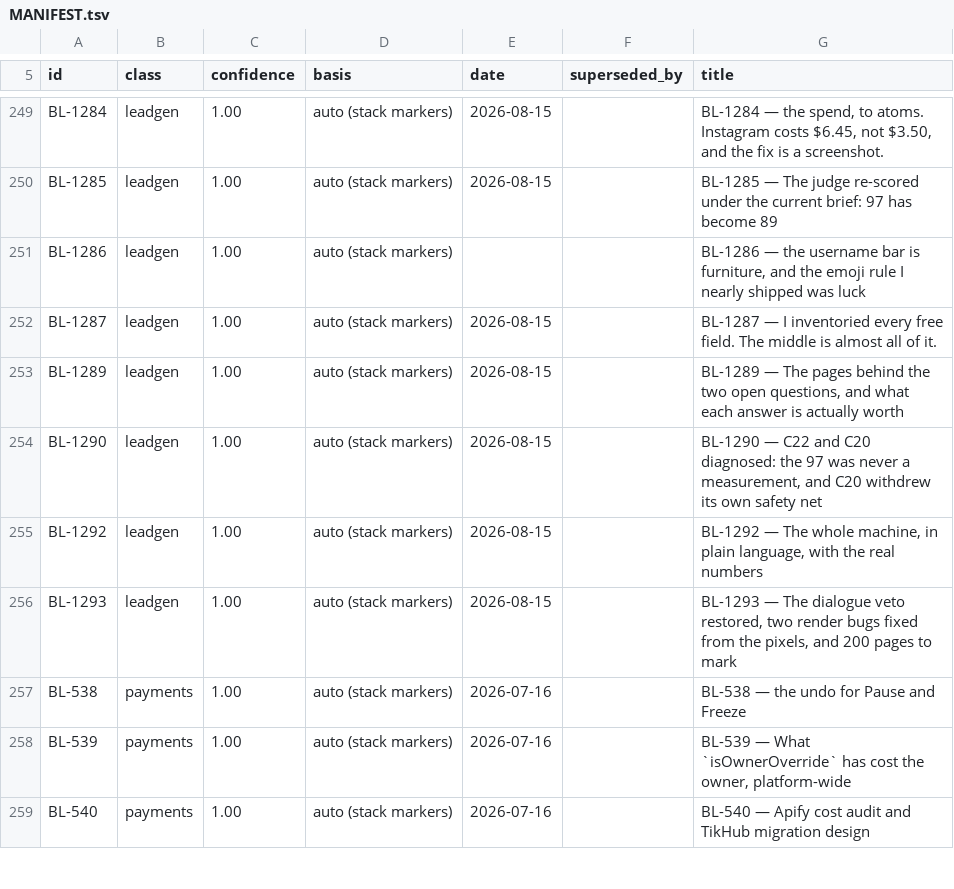
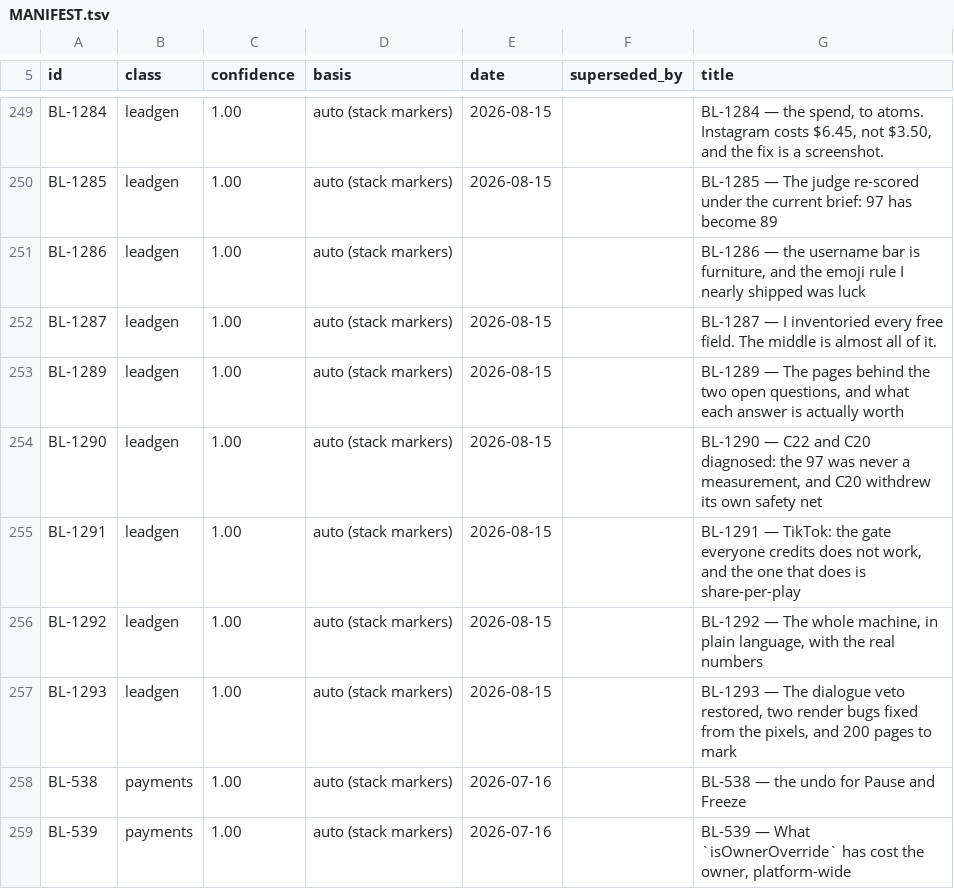
Before and after one commit to ilenader/clippershq-reports, a TSV file: MANIFEST.tsv, drawn as a sheet; only a part is shown, gaps mark what is left out; the shorter side is filled out with more unchanged rows; the diff names each change by its address in the sheet, - before the commit and + after, or states it on an @@ line.

Commit message:
BL-1291: the TikTok recency gate kills 40.5% of wanted pages for $0.00, junk is 3.4%, and share-per-play is the one rule that holds out

```diff
--- a/MANIFEST.tsv
+++ b/MANIFEST.tsv
+row 255: BL-1291 | leadgen | 1.00 | auto (stack markers) | 2026-08-15 |  | BL-1291 — TikTok: the gate everyone credits does not work, and the one that does is share-per-play
```
Also changed, not shown: 1 other file.
